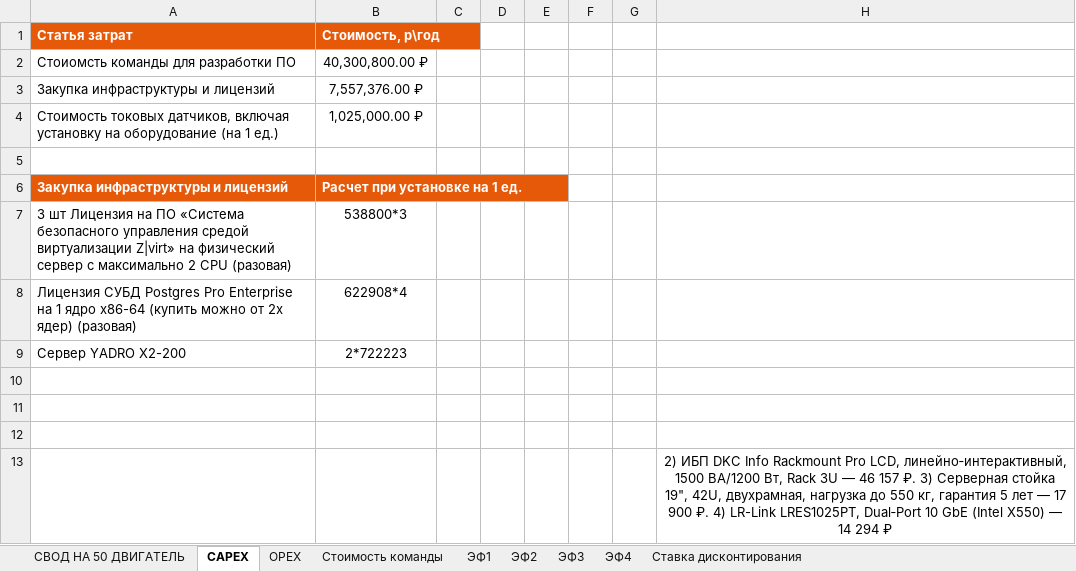
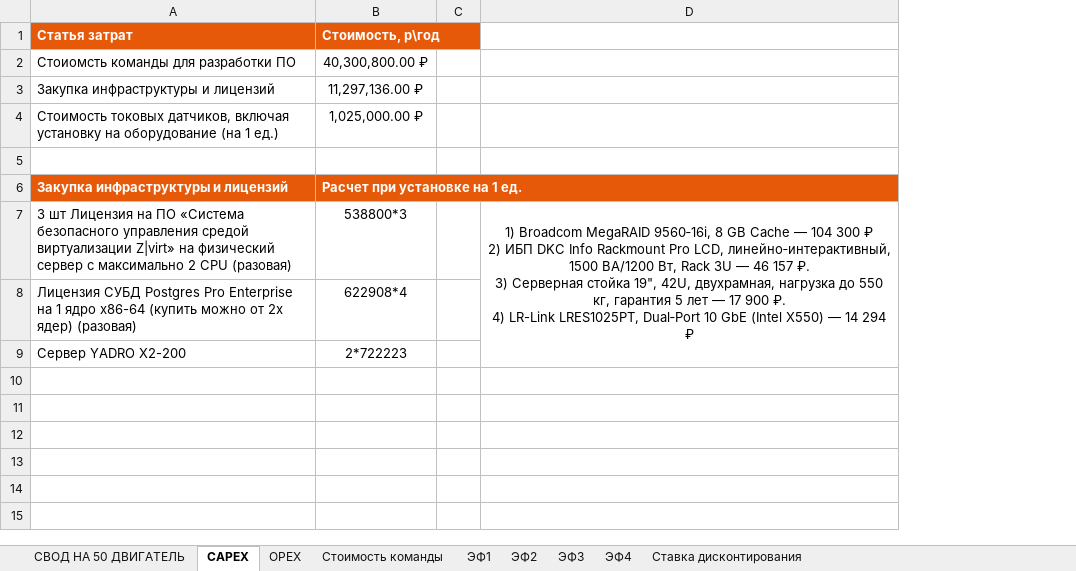
Before and after one commit to Ralex2105/IT-Camp-2025, an Excel workbook: 2_Экономика/Экономические_показатели_на_50_ед_оборудования.xlsx, sheet CAPEX, drawn as a sheet; values as stored, in another font and other column widths than the file's, no borders; removed rows and columns are numbered as before the commit, all else as after; ↵ is a line break in a cell; the diff names each change by its address in the sheet, - before the commit and + after, or states it on an @@ line.

```diff
--- a/2_Экономика/Экономические_показатели_на_50_ед_оборудования.xlsx (sheet CAPEX)
+++ b/2_Экономика/Экономические_показатели_на_50_ед_оборудования.xlsx (sheet CAPEX)
-column D, empty
-column E, empty
-column F, empty
-column G, empty
-column H, empty
+column D, row 7: 1) Broadcom MegaRAID 9560‑16i, 8 GB Cache — 104 300 ₽ ↵ 2) ИБП DKC Info Rackmount Pro LCD, линейно‑интерактивный, 1500 ВА/1200 Вт, Rack 3U — 46 157 ₽. ↵ 3) Серверная стойка 19", 42U, двухрамная, нагрузка до 550 кг, гарантия 5 лет — 17 900 ₽. ↵ 4) LR-Link LRES1025PT, Dual‑Port 10 GbE (Intel X550) — 14 294 ₽
-B3 (Стоимость, р\год): 7,557,376.00 ₽
+B3 (Стоимость, р\год): 11,297,136.00 ₽
-row 10: (empty)
-row 11: (empty)
-row 12: (empty)
-row 13:  |  |  |  |  |  |  | 2) ИБП DKC Info Rackmount Pro LCD, линейно‑интерактивный, 1500 ВА/1200 Вт, Rack 3U — 46 157 ₽. 3) Серверная стойка 19", 42U, двухрамная, нагрузка до 550 кг, гарантия 5 лет — 17 900 ₽. 4) LR-Link LRES1025PT, Dual‑Port 10 GbE (Intel X550) — 14 294 ₽
```
Also changed, not shown: sheet СВОД НА 50 ДВИГАТЕЛЬ, sheet ЭФ1, sheet ЭФ4, sheet ЭФ2, sheet OPEX, charts or pictures, 2_Экономика/Экономические_показатели_на_1_ед_оборудования.xlsx, 9 other files.
